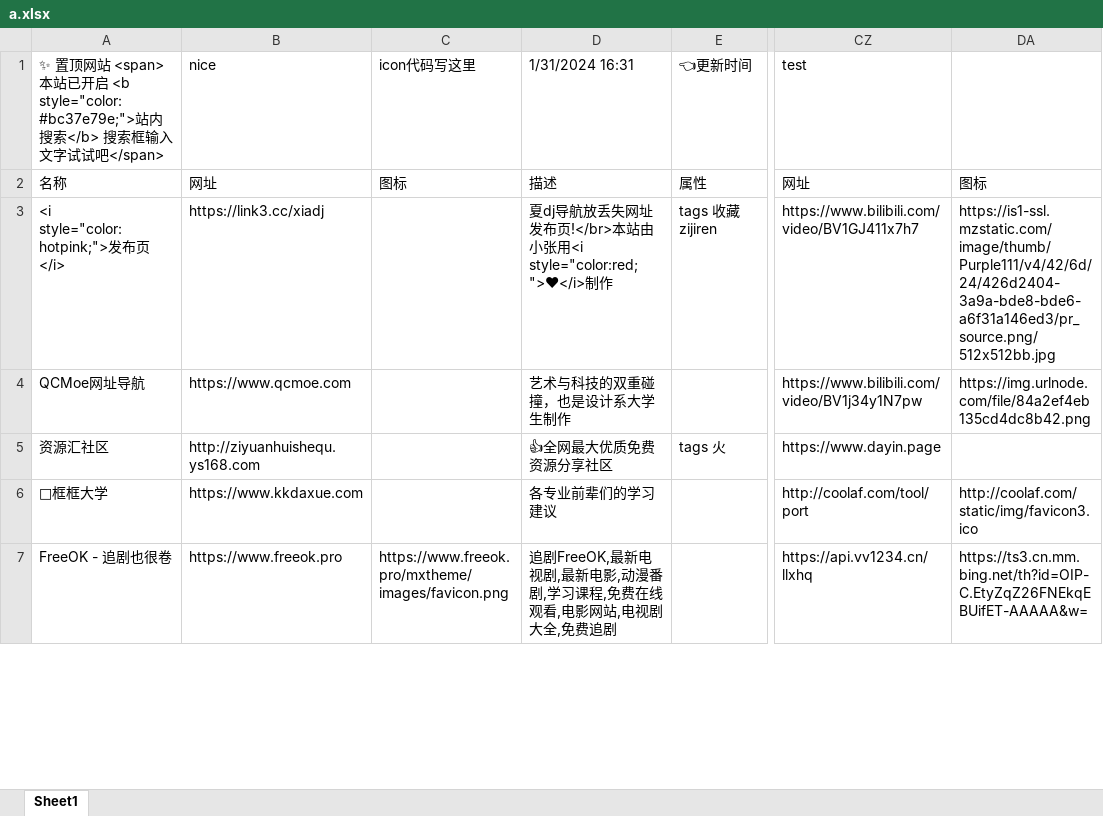
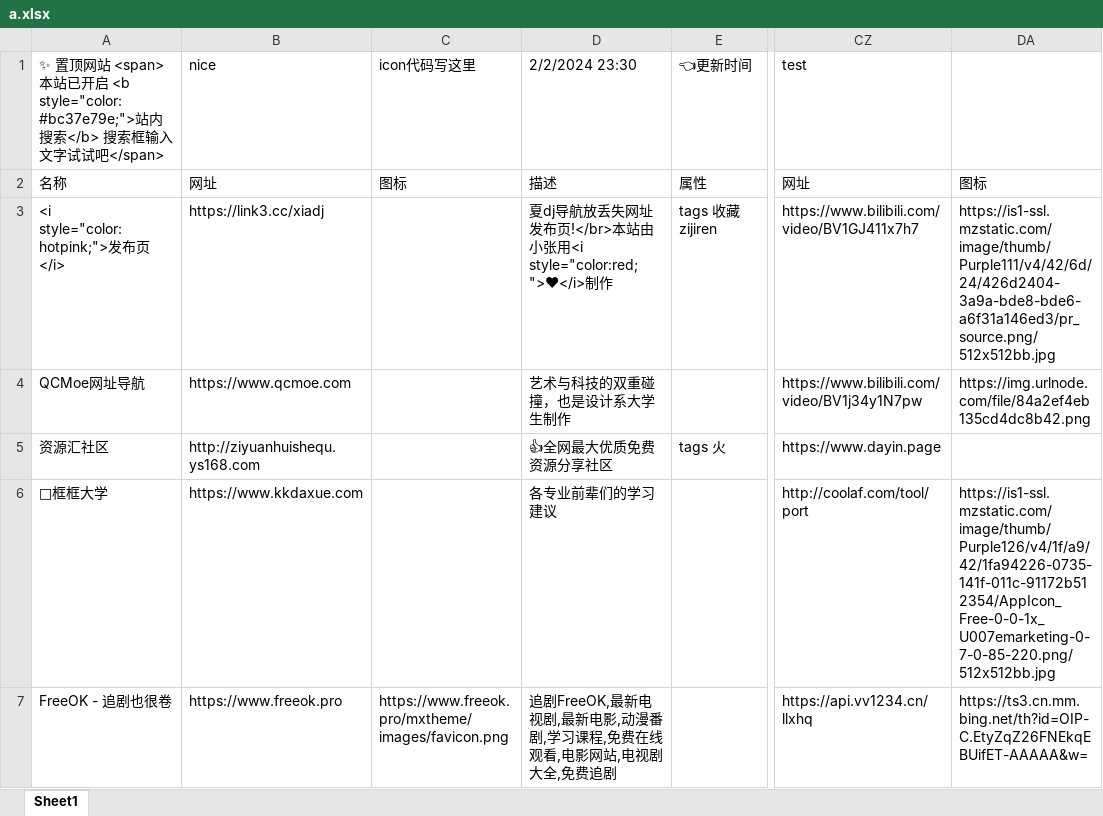
Before and after one commit to xiaolongmr/xiaolongmr.github.io, an Excel workbook: a.xlsx, sheet Sheet1, drawn as a sheet; only a part is shown, gaps mark what is left out; values as stored, in another font and other column widths than the file's, no cell formats; the diff covers the shown part only; the diff names each change by its address in the sheet, - before the commit and + after, or states it on an @@ line.

Commit message:
Add files via upload

```diff
--- a/a.xlsx (sheet Sheet1)
+++ b/a.xlsx (sheet Sheet1)
-D1: 1/31/2024 16:31
+D1: 2/2/2024 23:30
-DA6: http://coolaf.com/static/img/favicon3.ico
+DA6: https://is1-ssl.mzstatic.com/image/thumb/Purple126/v4/1f/a9/42/1fa94226-0735-141f-011c-91172b512354/AppIcon_Free-0-0-1x_U007emarketing-0-7-0-85-220.png/512x512bb.jpg
```
Also changed, not shown: 68 edited cells elsewhere in this sheet, cell formats.
